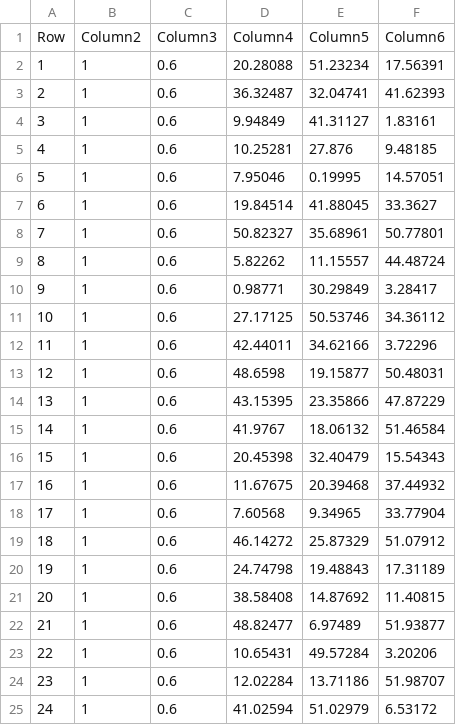
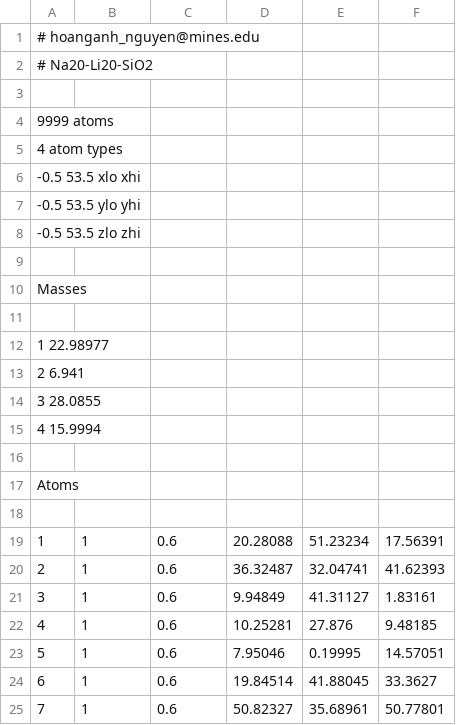
Before and after one commit to x-repos/lammps, a TSV file: NLSO-2/data-3.tsv, drawn as a sheet; only a part is shown; the shorter side is filled out with more unchanged rows; the diff names each change by its address in the sheet, - before the commit and + after, or states it on an @@ line.

```diff
--- a/NLSO-2/data-3.tsv
+++ b/NLSO-2/data-3.tsv
@@ column A renumbered in row 1 @@
-B1: Column2
+B1: (empty)
-C1: Column3
+C1: (empty)
-D1: Column4
+D1: (empty)
-E1: Column5
+E1: (empty)
-F1: Column6
+F1: (empty)
+row 2: # Na20-Li20-SiO2
+row 3: (empty)
+row 4: 9999 atoms
+row 5: 4 atom types
+row 6: -0.5 53.5 xlo xhi
+row 7: -0.5 53.5 ylo yhi
+row 8: -0.5 53.5 zlo zhi
+row 9: (empty)
+row 10: Masses
+row 11: (empty)
+row 12: 1 22.98977
+row 13: 2 6.941
+row 14: 3 28.0855
+row 15: 4 15.9994
+row 16: (empty)
+row 17: Atoms
+row 18: (empty)
```
Also changed, not shown: 8 other files.
